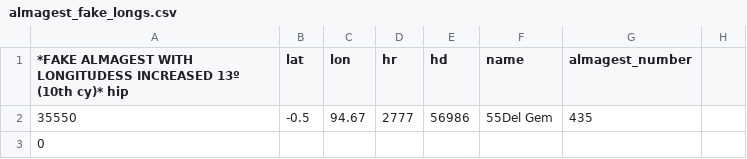
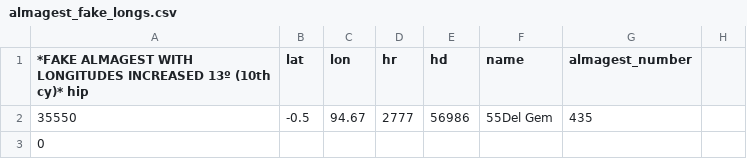
Before and after one commit to carbaior/sescc, a CSV file: catalogs/almagest_fake_longs.csv, drawn as a sheet; only a part is shown.

Commit message:
Update almagest_fake_longs.csv

```diff
--- a/catalogs/almagest_fake_longs.csv
+++ b/catalogs/almagest_fake_longs.csv
@@ -1,2 +1,2 @@
-"*FAKE ALMAGEST WITH LONGITUDESS INCREASED 13º (10th cy)* hip";"lat";"lon";"hr";"hd";"name";"almagest_number"
+"*FAKE ALMAGEST WITH LONGITUDES INCREASED 13º (10th cy)* hip";"lat";"lon";"hr";"hd";"name";"almagest_number"
 35550;-0.5;94.67;2777;56986;"55Del Gem";435
```
